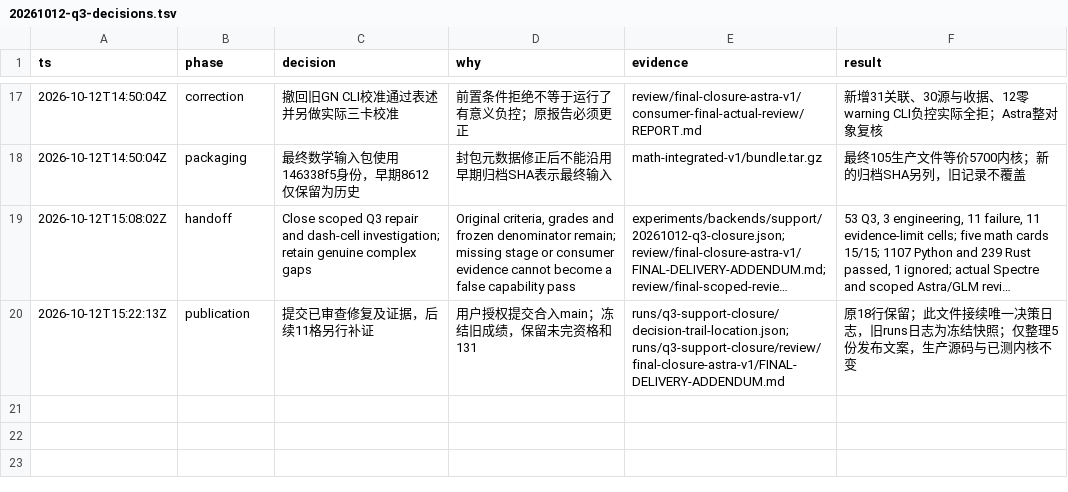
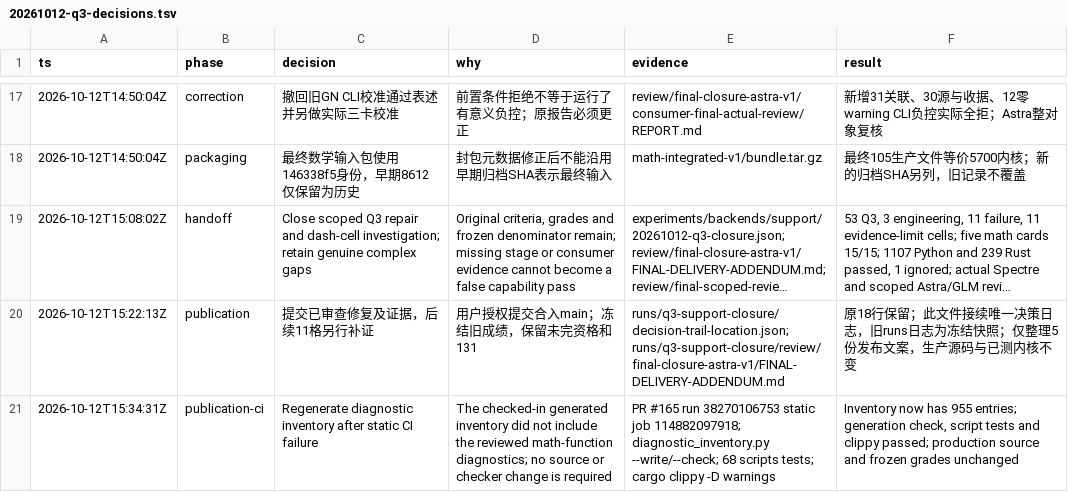
Before and after one commit to BucketSran/vaEVAS, a TSV file: experiments/backends/support/20261012-q3-decisions.tsv, drawn as a sheet; only a part is shown, gaps mark what is left out; long unchanged cells end in ….

Commit message:
chore(evas): refresh reviewed diagnostic inventory

```diff
--- a/experiments/backends/support/20261012-q3-decisions.tsv
+++ b/experiments/backends/support/20261012-q3-decisions.tsv
@@ -20 +20,2 @@ ts	phase	decision	why	evidence	result
 2026-10-12T15:22:13Z	publication	提交已审查修复及证据，后续11格另行补证	用户授权提交合入main；冻结旧成绩，保留未完资格和131	runs/q3-support-closure/decision-trail-location.json; runs/q3-support-closure/review/final-closure-astra-v1/FINAL-DELIVERY-ADDENDUM.md	原18行保留；此文件接续唯一决策日志，旧runs日志为冻结快照；仅整理5份发布文案，生产源码与已测内核不变
+2026-10-12T15:34:31Z	publication-ci	Regenerate diagnostic inventory after static CI failure	The checked-in generated inventory did not include the reviewed math-function diagnostics; no source or checker change is required	PR #165 run 38270106753 static job 114882097918; diagnostic_inventory.py --write/--check; 68 scripts tests; cargo clippy -D warnings	Inventory now has 955 entries; generation check, script tests and clippy passed; production source and frozen grades unchanged
```
Also changed, not shown: 1 other file.
